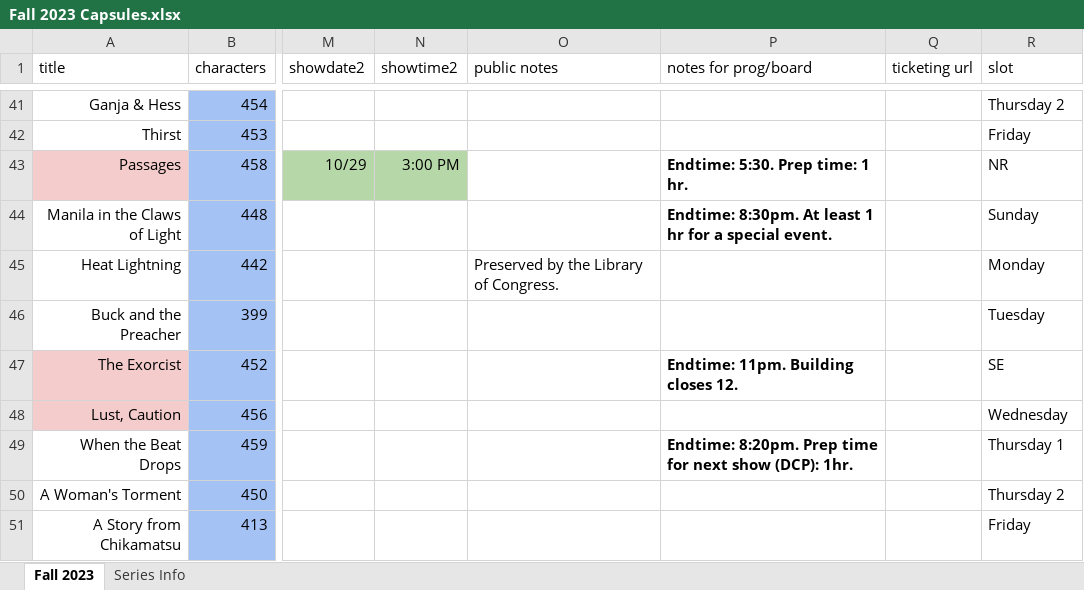
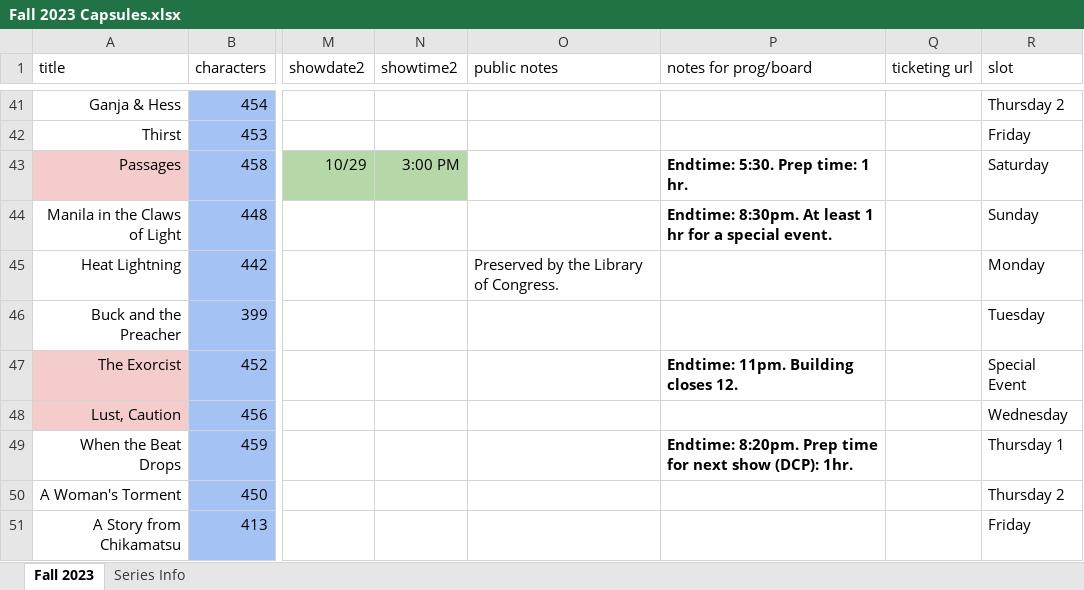
Before and after one commit to selalipotakey/site, an Excel workbook: database/capsules_spreadsheets/Fall 2023 Capsules.xlsx, sheet Fall 2023, drawn as a sheet; only a part is shown, gaps mark what is left out; values as stored, in another font and other column widths than the file's, no borders; charts and pictures and conditional formats not drawn; the diff covers the shown part only; the diff names each change by its address in the sheet, - before the commit and + after, or states it on an @@ line.

Commit message:
fall 23

```diff
--- a/database/capsules_spreadsheets/Fall 2023 Capsules.xlsx (sheet Fall 2023)
+++ b/database/capsules_spreadsheets/Fall 2023 Capsules.xlsx (sheet Fall 2023)
-R43 (slot): NR
+R43 (slot): Saturday
-R47 (slot): SE
+R47 (slot): Special Event
```
Also changed, not shown: 16 removed rows, 22 edited cells and cell formats elsewhere in this sheet, sheet Series Info, formulas that keep their value, 10 other files.
